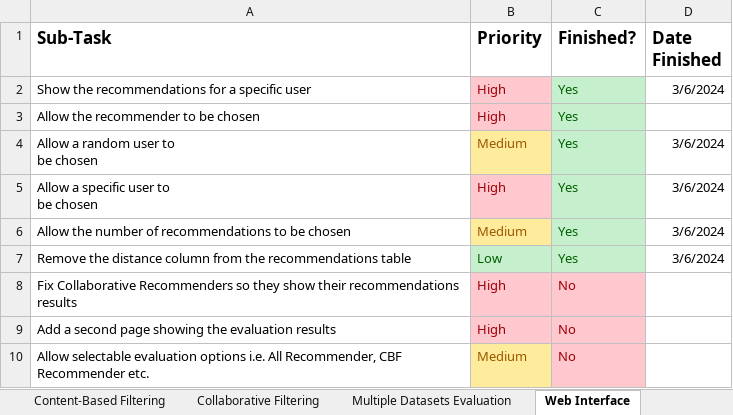
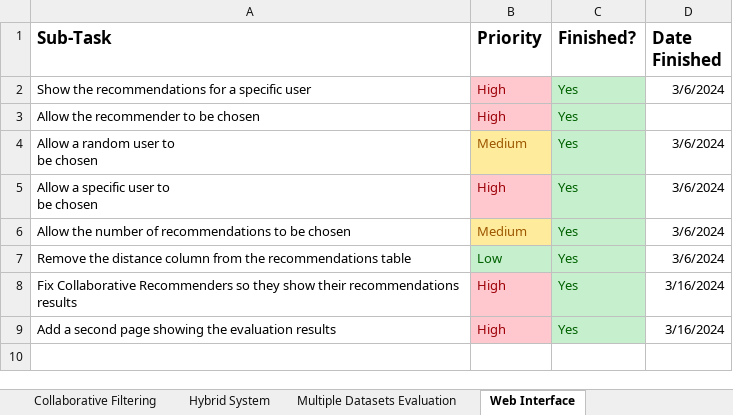
Before and after one commit to connorwmackay/animeRecommendationSystem, an Excel workbook: ProjectLog.xlsx, sheet Web Interface, drawn as a sheet; values as stored, in another font and other column widths than the file's, no borders; table styles not drawn; the diff names each change by its address in the sheet, - before the commit and + after, or states it on an @@ line.

```diff
--- a/ProjectLog.xlsx (sheet Web Interface)
+++ b/ProjectLog.xlsx (sheet Web Interface)
+sheet tab: Hybrid System
-C8:C9 (Finished?): No
+C8:C9 (Finished?): Yes
@@ C8:C9 fill: #FFC7CE → #C6EFCE, text colour: #9C0006 → #006100 @@
-D8:D9 (Date Finished): (empty)
+D8:D9 (Date Finished): 3/16/2024
-row 10: Allow selectable evaluation options i.e. All Recommender, CBF Recommender etc. | Medium | No
```
Also changed, not shown: sheet Content-Based Filtering, sheet Multiple Datasets Evaluation, sheet Overview, sheet Collaborative Filtering, 3 other files.
